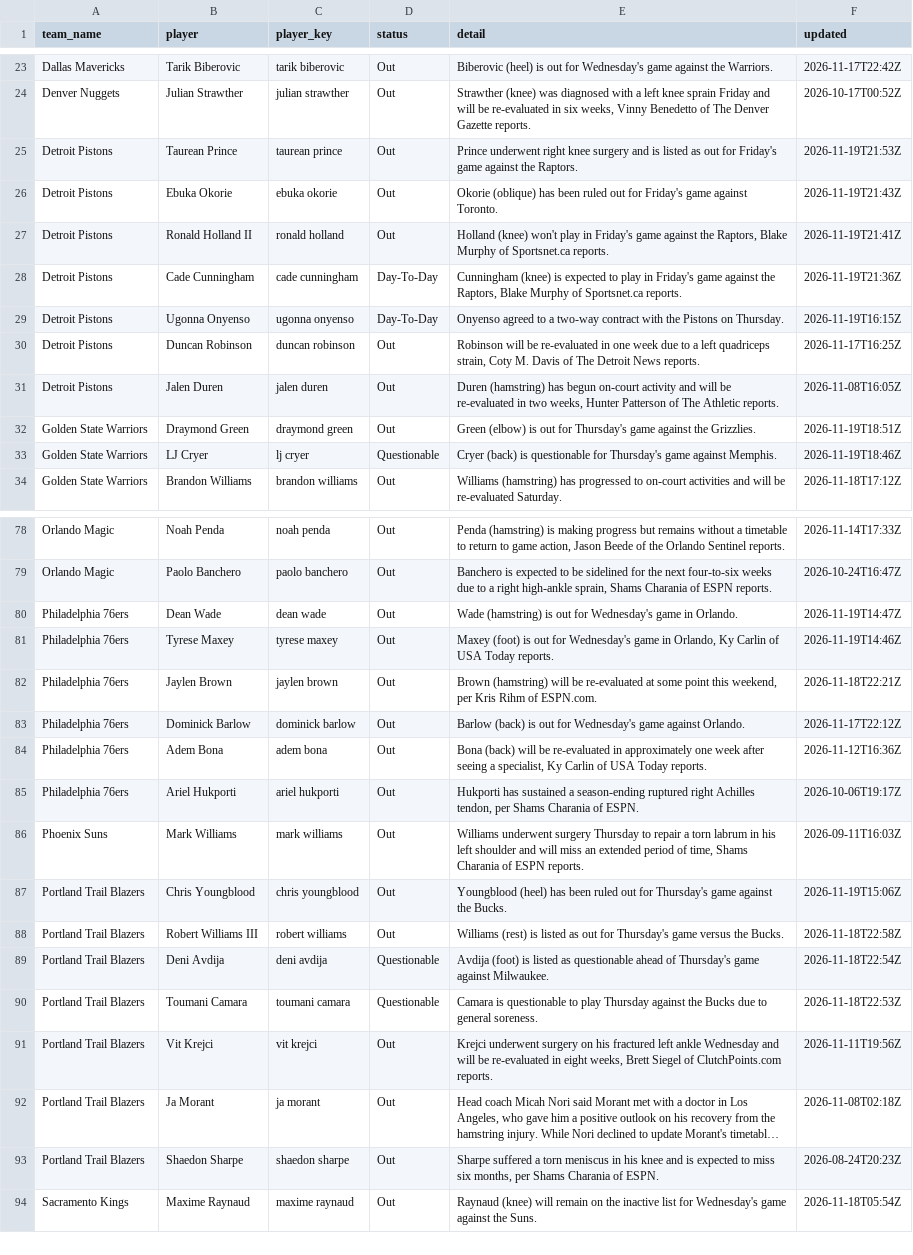
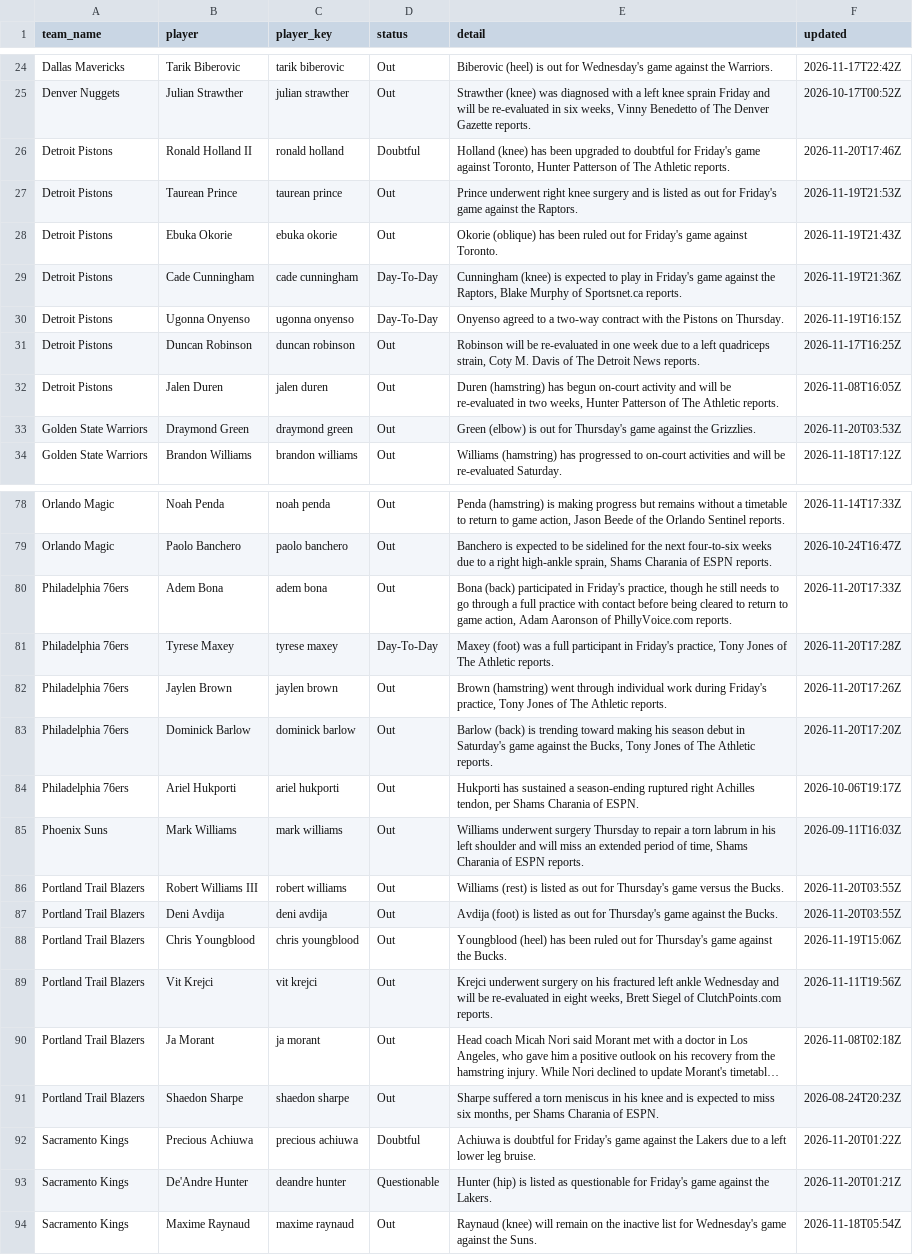
Before and after one commit to darcyedmiston/nba-odds, a CSV file: data/injuries/latest.csv, drawn as a sheet; only a part is shown, gaps mark what is left out; long unchanged cells end in …; removed rows and columns are numbered as before the commit, all else as after; the diff covers the shown part only; the diff names each change by its address in the sheet, - before the commit and + after, or states it on an @@ line.

```diff
--- a/data/injuries/latest.csv
+++ b/data/injuries/latest.csv
+row 26: Detroit Pistons | Ronald Holland II | ronald holland | Doubtful | Holland (knee) has been upgraded to doubtful for Friday's game against Toronto, Hunter Patterson of The Athletic reports. | 2026-11-20T17:46Z
-row 27: Detroit Pistons | Ronald Holland II | ronald holland | Out | Holland (knee) won't play in Friday's game against the Raptors, Blake Murphy of Sportsnet.ca reports. | 2026-11-19T21:41Z
-F33 (updated): 2026-11-19T18:51Z
+F33 (updated): 2026-11-20T03:53Z
-row 33: Golden State Warriors | LJ Cryer | lj cryer | Questionable | Cryer (back) is questionable for Thursday's game against Memphis. | 2026-11-19T18:46Z
-B80 (player): Dean Wade
+B80 (player): Adem Bona
-C80 (player_key): dean wade
+C80 (player_key): adem bona
-E80 (detail): Wade (hamstring) is out for Wednesday's game in Orlando.
+E80 (detail): Bona (back) participated in Friday's practice, though he still needs to go through a full practice with contact before being cleared to return to game action, Adam Aaronson of PhillyVoice.com reports.
-F80 (updated): 2026-11-19T14:47Z
+F80 (updated): 2026-11-20T17:33Z
-D81 (status): Out
+D81 (status): Day-To-Day
-E81 (detail): Maxey (foot) is out for Wednesday's game in Orlando, Ky Carlin of USA Today reports.
+E81 (detail): Maxey (foot) was a full participant in Friday's practice, Tony Jones of The Athletic reports.
-F81 (updated): 2026-11-19T14:46Z
+F81 (updated): 2026-11-20T17:28Z
-E82 (detail): Brown (hamstring) will be re-evaluated at some point this weekend, per Kris Rihm of ESPN.com.
+E82 (detail): Brown (hamstring) went through individual work during Friday's practice, Tony Jones of The Athletic reports.
-F82 (updated): 2026-11-18T22:21Z
+F82 (updated): 2026-11-20T17:26Z
-E83 (detail): …(back) is out for Wednesday's game against Orlando.
+E83 (detail): …(back) is trending toward making his season debut in Saturday's game against the Bucks, Tony Jones of The Athletic reports.
-F83 (updated): 2026-11-17T22:12Z
+F83 (updated): 2026-11-20T17:20Z
-row 84: Philadelphia 76ers | Adem Bona | adem bona | Out | Bona (back) will be re-evaluated in approximately one week after seeing a specialist, Ky Carlin of USA Today reports. | 2026-11-12T16:36Z
+row 86: Portland Trail Blazers | Robert Williams III | robert williams | Out | Williams (rest) is listed as out for Thursday's game versus the Bucks. | 2026-11-20T03:55Z
+row 87: Portland Trail Blazers | Deni Avdija | deni avdija | Out | Avdija (foot) is listed as out for Thursday's game against the Bucks. | 2026-11-20T03:55Z
-row 88: Portland Trail Blazers | Robert Williams III | robert williams | Out | Williams (rest) is listed as out for Thursday's game versus the Bucks. | 2026-11-18T22:58Z
-row 89: Portland Trail Blazers | Deni Avdija | deni avdija | Questionable | Avdija (foot) is listed as questionable ahead of Thursday's game against Milwaukee. | 2026-11-18T22:54Z
-row 90: Portland Trail Blazers | Toumani Camara | toumani camara | Questionable | Camara is questionable to play Thursday against the Bucks due to general soreness. | 2026-11-18T22:53Z
+row 92: Sacramento Kings | Precious Achiuwa | precious achiuwa | Doubtful | Achiuwa is doubtful for Friday's game against the Lakers due to a left lower leg bruise. | 2026-11-20T01:22Z
+row 93: Sacramento Kings | De'Andre Hunter | deandre hunter | Questionable | Hunter (hip) is listed as questionable for Friday's game against the Lakers. | 2026-11-20T01:21Z
```
Also changed, not shown: 5 added rows, 4 removed rows and 4 edited cells elsewhere in this file, 11 other files.
